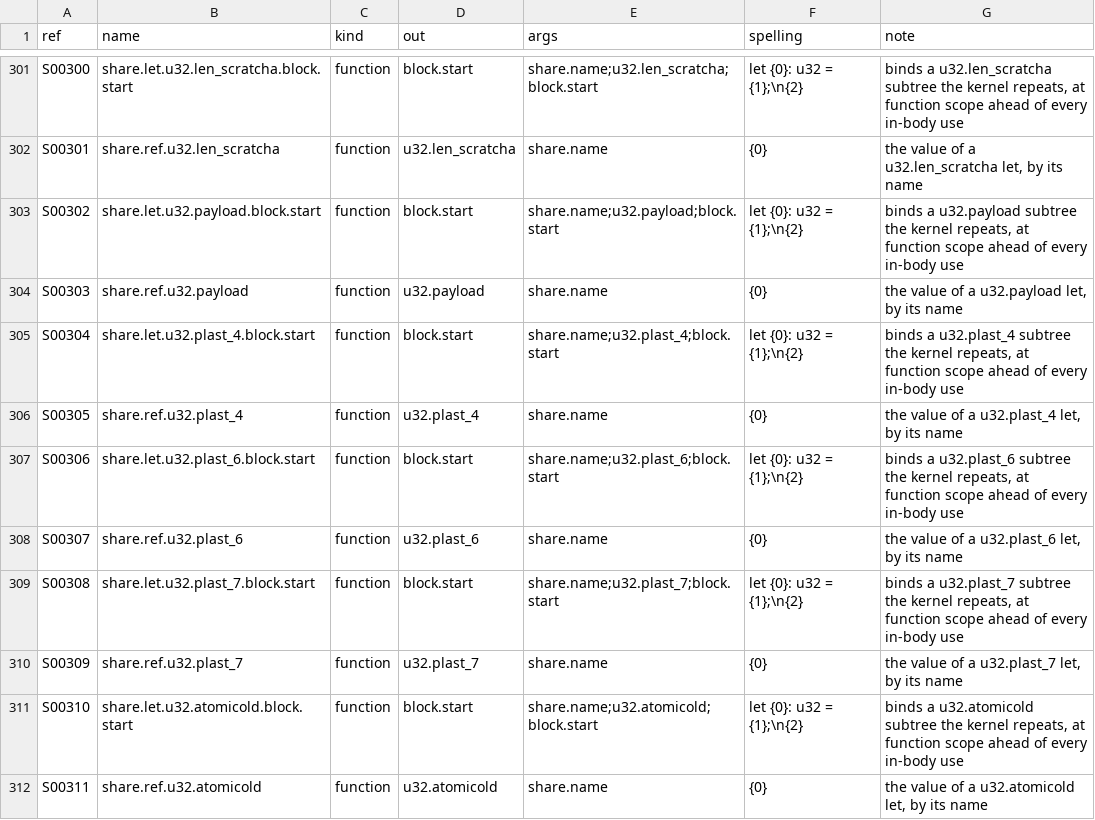
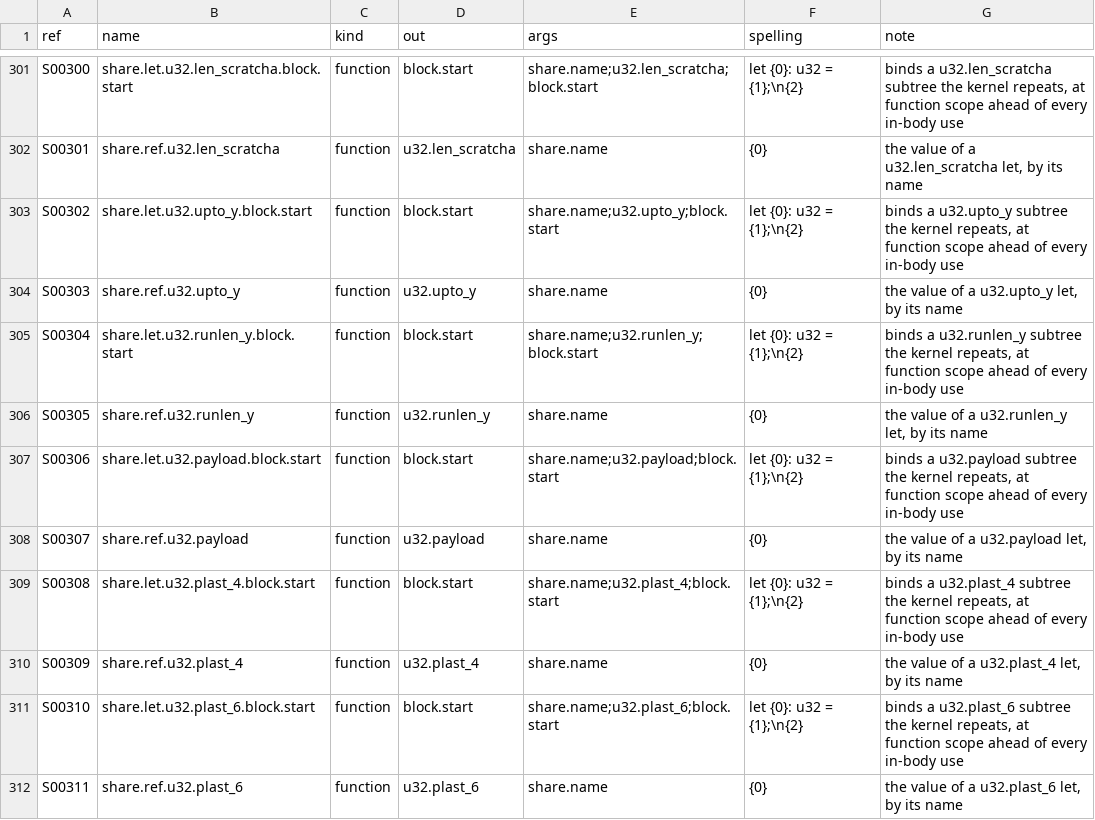
Before and after one commit to Gamakon/fuller, a TSV file: kingdoms/wgsl_true/mod/kmeans_update_segmented/share.tsv, drawn as a sheet; only a part is shown, gaps mark what is left out; the diff covers the shown part only.

Commit message:
feat(wgsl_true): offset types: an index base + c of a run of B is in range by its type (inrange.py section 6)
- interface runs: kmeans_update_segmented's scratch runs tot (base 2 nb y) and st (2 nb y + y), length y.
- types u32.upto_y (a value at most params.y) and u32.runlen_y (params.y); rows run.kr_y<d> (the run
  loops' own counter registers), 0, the clamp min({0}, params.y), index.of_upto_y; loop.run_y<c>_<X><d>_f<k>:
  nr = min(params.y, 2^c); kr = 0u; loop { if (kr >= nr) { break; } body kr = kr + 1u; }, only rows that
  assign kr/nr, so kr <= params.y in every state; inrange.scratch_run_<r>(u32.upto_y) spelled (base + {0}).
- witness: base + L + 1 proved at most the contract length of B and no wrap at the largest parameters;
  upto/runlen rows are the three/one forms; kr_/nr_ assigned only by run loops of their depth.
- reader: a loop bounded by a run's length field reads as a run loop; base + counter in a u32.in_<B> slot
  reads as the run whose base has the same value at four sample sizes (the row spells its own base; the CPU
  tests compare the bits).
- fix (found by the random-module CPU test, gene 181): wg_set_v4_below wrote lanes below a split sp past the
  pool (1,028.. of 1,028 words); each lane is now also guarded below the guard word.
- test: the starts entry reads through runs st and tot and spells no clamp; the witness names a base one
  past its proof and a counter assigned outside a run loop. 69 CPU tests pass.

```diff
--- a/kingdoms/wgsl_true/mod/kmeans_update_segmented/share.tsv
+++ b/kingdoms/wgsl_true/mod/kmeans_update_segmented/share.tsv
@@ -302,11 +302,11 @@ S00300	share.let.u32.len_scratcha.block.start	function	block.start	share.name;u3
 S00301	share.ref.u32.len_scratcha	function	u32.len_scratcha	share.name	{0}	the value of a u32.len_scratcha let, by its name
-S00302	share.let.u32.payload.block.start	function	block.start	share.name;u32.payload;block.start	let {0}: u32 = {1};\n{2}	binds a u32.payload subtree the kernel repeats, at function scope ahead of every in-body use
-S00303	share.ref.u32.payload	function	u32.payload	share.name	{0}	the value of a u32.payload let, by its name
-S00304	share.let.u32.plast_4.block.start	function	block.start	share.name;u32.plast_4;block.start	let {0}: u32 = {1};\n{2}	binds a u32.plast_4 subtree the kernel repeats, at function scope ahead of every in-body use
-S00305	share.ref.u32.plast_4	function	u32.plast_4	share.name	{0}	the value of a u32.plast_4 let, by its name
-S00306	share.let.u32.plast_6.block.start	function	block.start	share.name;u32.plast_6;block.start	let {0}: u32 = {1};\n{2}	binds a u32.plast_6 subtree the kernel repeats, at function scope ahead of every in-body use
-S00307	share.ref.u32.plast_6	function	u32.plast_6	share.name	{0}	the value of a u32.plast_6 let, by its name
-S00308	share.let.u32.plast_7.block.start	function	block.start	share.name;u32.plast_7;block.start	let {0}: u32 = {1};\n{2}	binds a u32.plast_7 subtree the kernel repeats, at function scope ahead of every in-body use
-S00309	share.ref.u32.plast_7	function	u32.plast_7	share.name	{0}	the value of a u32.plast_7 let, by its name
-S00310	share.let.u32.atomicold.block.start	function	block.start	share.name;u32.atomicold;block.start	let {0}: u32 = {1};\n{2}	binds a u32.atomicold subtree the kernel repeats, at function scope ahead of every in-body use
-S00311	share.ref.u32.atomicold	function	u32.atomicold	share.name	{0}	the value of a u32.atomicold let, by its name
+S00302	share.let.u32.upto_y.block.start	function	block.start	share.name;u32.upto_y;block.start	let {0}: u32 = {1};\n{2}	binds a u32.upto_y subtree the kernel repeats, at function scope ahead of every in-body use
+S00303	share.ref.u32.upto_y	function	u32.upto_y	share.name	{0}	the value of a u32.upto_y let, by its name
+S00304	share.let.u32.runlen_y.block.start	function	block.start	share.name;u32.runlen_y;block.start	let {0}: u32 = {1};\n{2}	binds a u32.runlen_y subtree the kernel repeats, at function scope ahead of every in-body use
+S00305	share.ref.u32.runlen_y	function	u32.runlen_y	share.name	{0}	the value of a u32.runlen_y let, by its name
+S00306	share.let.u32.payload.block.start	function	block.start	share.name;u32.payload;block.start	let {0}: u32 = {1};\n{2}	binds a u32.payload subtree the kernel repeats, at function scope ahead of every in-body use
+S00307	share.ref.u32.payload	function	u32.payload	share.name	{0}	the value of a u32.payload let, by its name
+S00308	share.let.u32.plast_4.block.start	function	block.start	share.name;u32.plast_4;block.start	let {0}: u32 = {1};\n{2}	binds a u32.plast_4 subtree the kernel repeats, at function scope ahead of every in-body use
+S00309	share.ref.u32.plast_4	function	u32.plast_4	share.name	{0}	the value of a u32.plast_4 let, by its name
+S00310	share.let.u32.plast_6.block.start	function	block.start	share.name;u32.plast_6;block.start	let {0}: u32 = {1};\n{2}	binds a u32.plast_6 subtree the kernel repeats, at function scope ahead of every in-body use
+S00311	share.ref.u32.plast_6	function	u32.plast_6	share.name	{0}	the value of a u32.plast_6 let, by its name
```
Also changed, not shown: 4 added rows and 96 edited cells elsewhere in this file, kingdoms/wgsl_true/mod/kmeans_update_segmented/types.tsv, 11 other files.
